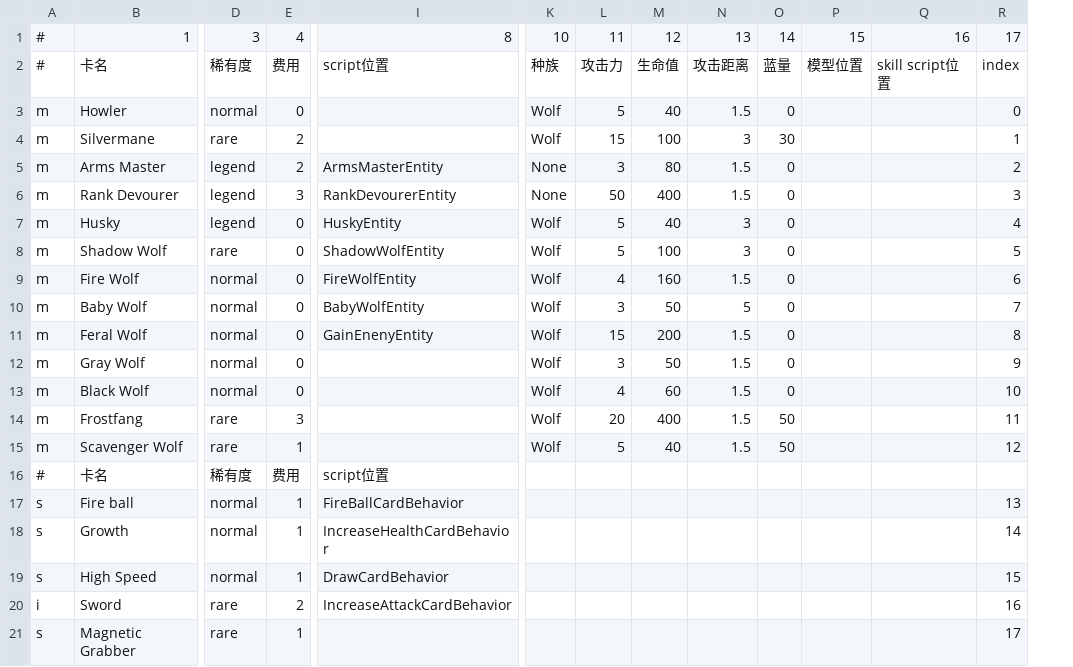
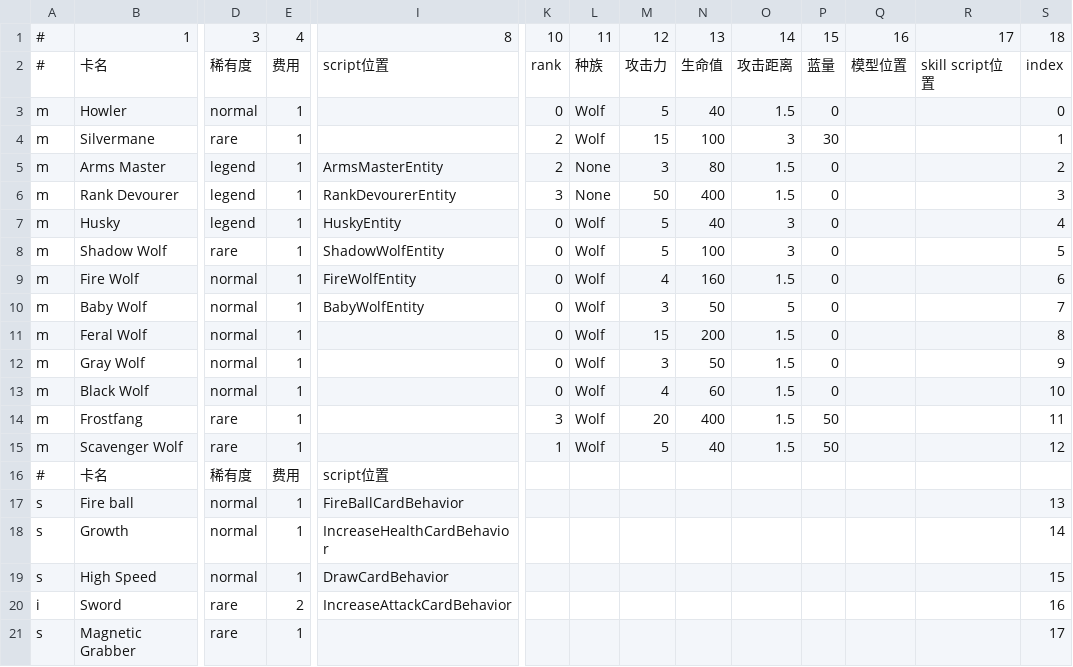
Before and after one commit to killua-y/MonsterLab, a CSV file: Assets/Datas/cardsdata - AllCards.csv, drawn as a sheet; only a part is shown, gaps mark what is left out; addresses are those after the commit; the diff names each change by its address in the sheet, - before the commit and + after, or states it on an @@ line.

```diff
--- a/Assets/Datas/cardsdata - AllCards.csv
+++ b/Assets/Datas/cardsdata - AllCards.csv
+column K, rows 1-15: 10 | rank | 0 | 2 | 2 | 3 | 0 | 0 | 0 | 0 | 0 | 0 | 0 | 3 | 1
-L1: 10
+L1: 11
-M1: 11
+M1: 12
-N1: 12
+N1: 13
-O1: 13
+O1: 14
-P1: 14
+P1: 15
-Q1: 15
+Q1: 16
-R1: 16
+R1: 17
-S1: 17
+S1: 18
-E3: 0
+E3: 1
-E4:E5: 2
+E4:E5: 1
-E6: 3
+E6: 1
-E7:E13: 0
+E7:E13: 1
-I11: GainEnenyEntity
+I11: (empty)
-E14: 3
+E14: 1
```
Also changed, not shown: Assets/Datas/cardsdata - Enemy.csv, 30 other files.
